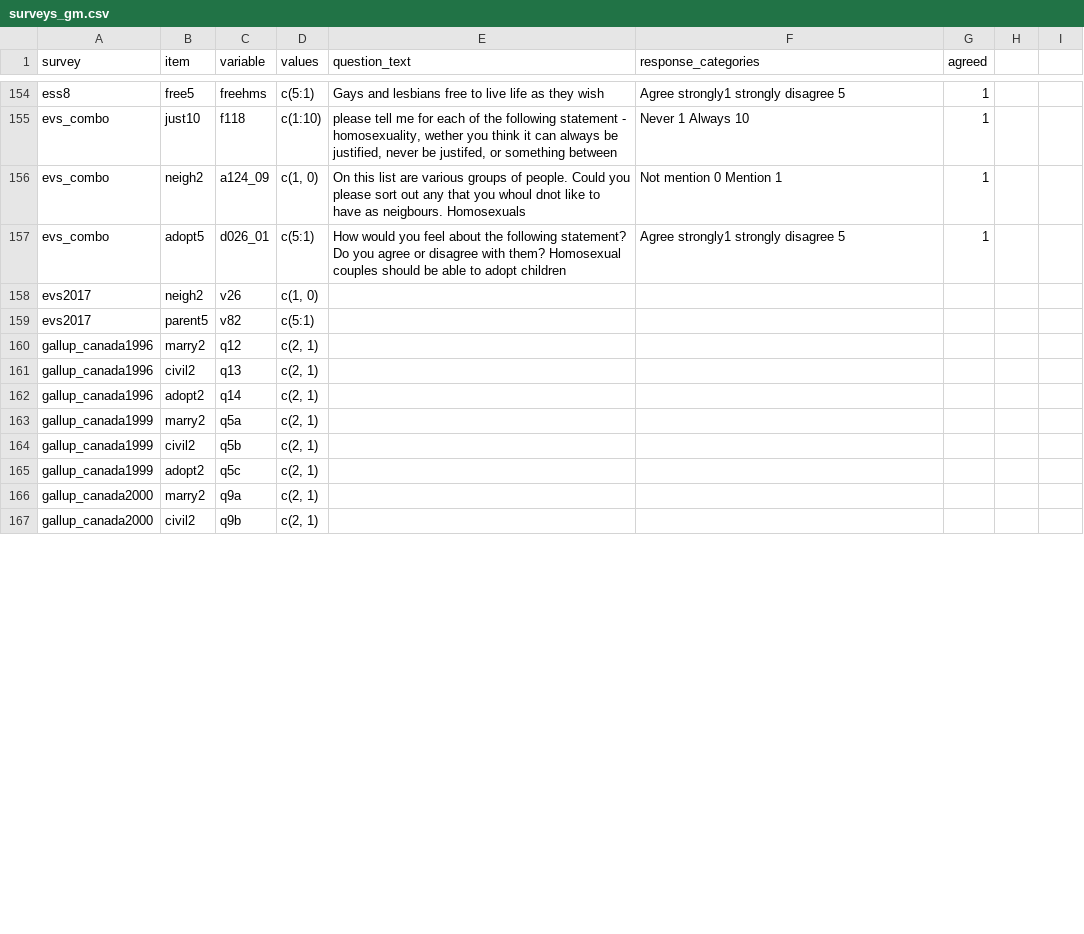
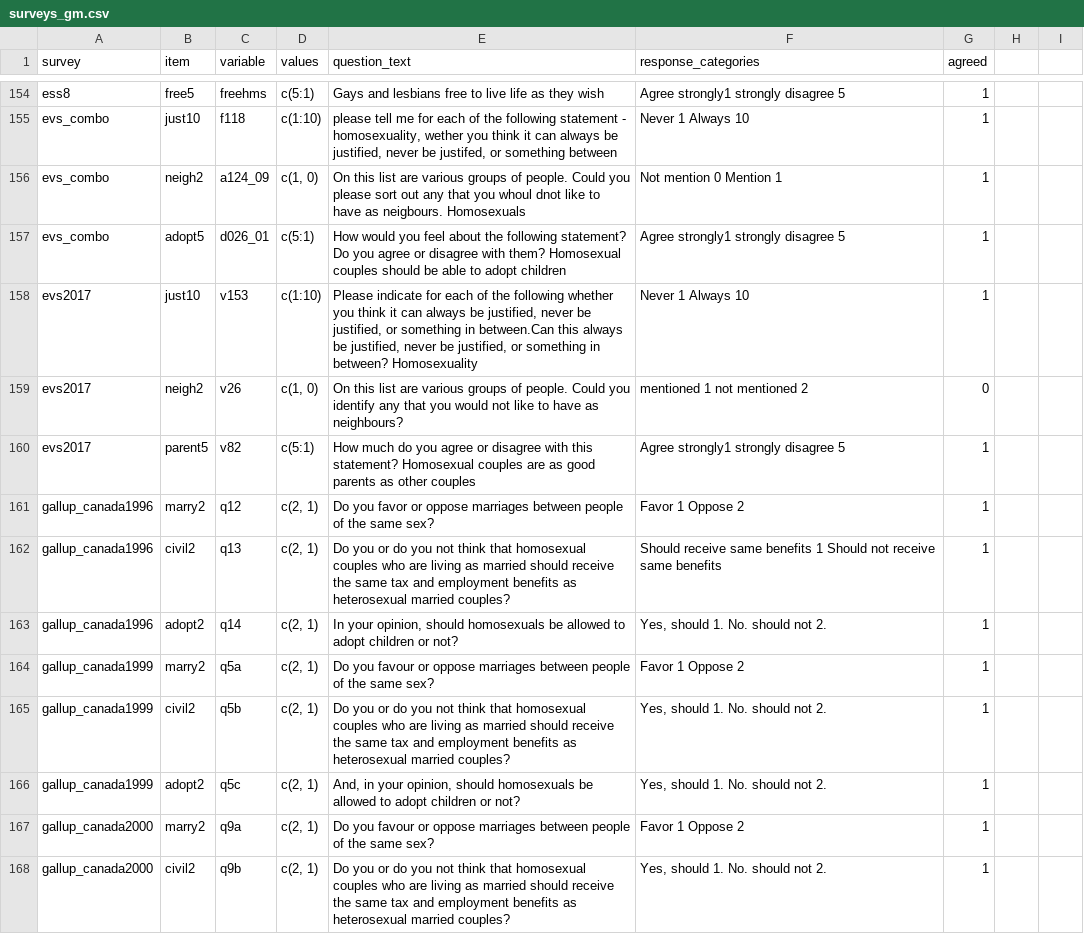
Before and after one commit to fsolt/dcpo_gayrights, a CSV file: data-raw/surveys_gm.csv, drawn as a sheet; only a part is shown, gaps mark what is left out; the diff covers the shown part only.

Commit message:
update

```diff
--- a/data-raw/surveys_gm.csv
+++ b/data-raw/surveys_gm.csv
@@ -165,11 +165,12 @@ evs_combo,neigh2,a124_09,"c(1, 0)",On this list are various groups of people. Co
 evs_combo,adopt5,d026_01,c(5:1),How would you feel about the following statement? Do you agree or disagree with them? Homosexual couples should be able to adopt children,Agree strongly1 strongly disagree 5,1,,
-evs2017,neigh2,v26,"c(1, 0)",,,,,
-evs2017,parent5,v82,c(5:1),,,,,
-gallup_canada1996,marry2,q12,"c(2, 1)",,,,,
-gallup_canada1996,civil2,q13,"c(2, 1)",,,,,
-gallup_canada1996,adopt2,q14,"c(2, 1)",,,,,
-gallup_canada1999,marry2,q5a,"c(2, 1)",,,,,
-gallup_canada1999,civil2,q5b,"c(2, 1)",,,,,
-gallup_canada1999,adopt2,q5c,"c(2, 1)",,,,,
-gallup_canada2000,marry2,q9a,"c(2, 1)",,,,,
-gallup_canada2000,civil2,q9b,"c(2, 1)",,,,,
+evs2017,just10,v153,c(1:10),"Please indicate for each of the following whether you think it can always be justified, never be justified, or something in between.Can this always be justified, never be justified, or something in between? Homosexuality",Never 1 Always 10,1,,
+evs2017,neigh2,v26,"c(1, 0)",On this list are various groups of people. Could you identify any that you would not like to have as neighbours?, mentioned    1      not mentioned 2,0,,
+evs2017,parent5,v82,c(5:1),How much do you agree or disagree with this statement? Homosexual couples are as good parents as other couples,Agree strongly1 strongly disagree 5,1,,
+gallup_canada1996,marry2,q12,"c(2, 1)",Do you favor or oppose marriages between people of the same sex?,Favor 1 Oppose 2,1,,
+gallup_canada1996,civil2,q13,"c(2, 1)",Do you or do you not think that homosexual couples who are living as married should receive the same tax and employment benefits as heterosexual married couples? ,Should receive same benefits 1 Should not receive same benefits,1,,
+gallup_canada1996,adopt2,q14,"c(2, 1)","In your opinion, should homosexuals be allowed to adopt children or not?","Yes, should 1. No. should not 2. ",1,,
+gallup_canada1999,marry2,q5a,"c(2, 1)",Do you favour or oppose marriages between people of the same sex?,Favor 1 Oppose 2,1,,
+gallup_canada1999,civil2,q5b,"c(2, 1)",Do you or do you not think that homosexual couples who are living as married should receive the same tax and employment benefits as heterosexual married couples?,"Yes, should 1. No. should not 2. ",1,,
+gallup_canada1999,adopt2,q5c,"c(2, 1)","And, in your opinion, should homosexuals be allowed to adopt children or not?","Yes, should 1. No. should not 2. ",1,,
+gallup_canada2000,marry2,q9a,"c(2, 1)",Do you favour or oppose marriages between people of the same sex?,Favor 1 Oppose 2,1,,
+gallup_canada2000,civil2,q9b,"c(2, 1)",Do you or do you not think that homosexual couples who are living as married should receive the same tax and employment benefits as heterosexual married couples?,"Yes, should 1. No. should not 2. ",1,,
```
Also changed, not shown: 1 removed row and 24 edited cells elsewhere in this file.
